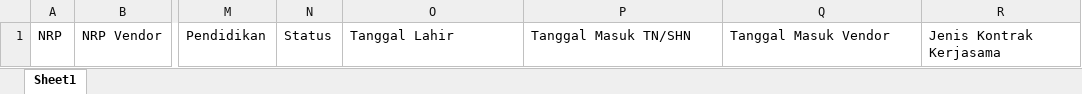
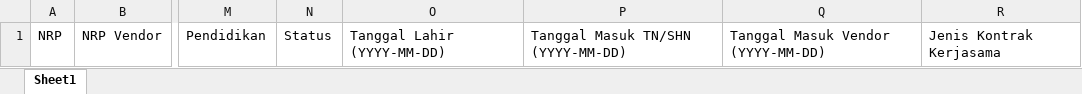
Before and after one commit to codenameLontong/TOMS, an Excel workbook: public/Template Pegawai Import.xlsx, sheet Sheet1, drawn as a sheet; only a part is shown, gaps mark what is left out; values as stored, in another font and other column widths than the file's, no borders; the diff names each change by its address in the sheet, - before the commit and + after, or states it on an @@ line.

```diff
--- a/public/Template Pegawai Import.xlsx (sheet Sheet1)
+++ b/public/Template Pegawai Import.xlsx (sheet Sheet1)
-O1: Tanggal Lahir
+O1: Tanggal Lahir (YYYY-MM-DD)
-P1: Tanggal Masuk TN/SHN
+P1: Tanggal Masuk TN/SHN (YYYY-MM-DD)
-Q1: Tanggal Masuk Vendor
+Q1: Tanggal Masuk Vendor (YYYY-MM-DD)
```
Also changed, not shown: 23 other files.
